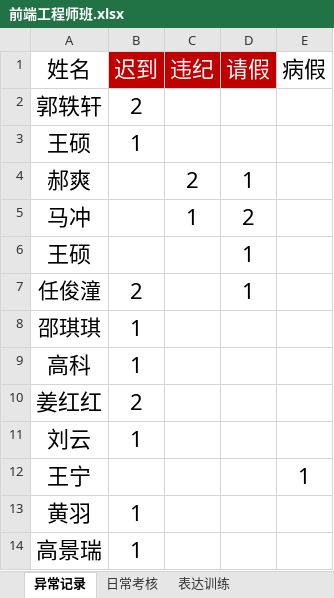
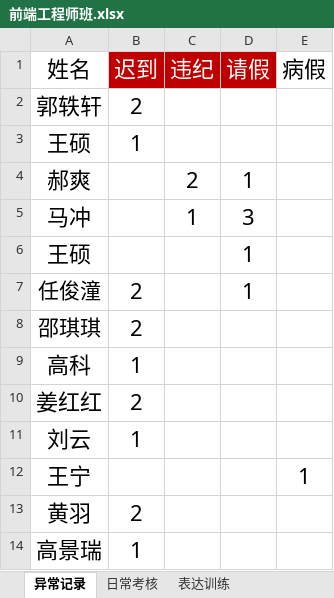
Before and after one commit to yaconit/-, an Excel workbook: 前端工程师班.xlsx, sheet 异常记录, drawn as a sheet; values as stored, in another font and other column widths than the file's, no borders; the diff names each change by its address in the sheet, - before the commit and + after, or states it on an @@ line.

```diff
--- a/前端工程师班.xlsx (sheet 异常记录)
+++ b/前端工程师班.xlsx (sheet 异常记录)
-D5 (请假): 2
+D5 (请假): 3
-B8 (迟到): 1
+B8 (迟到): 2
-B13 (迟到): 1
+B13 (迟到): 2
```
Also changed, not shown: sheet 日常考核, sheet 表达训练, formulas that keep their value, hidden cells, 2 other files.
